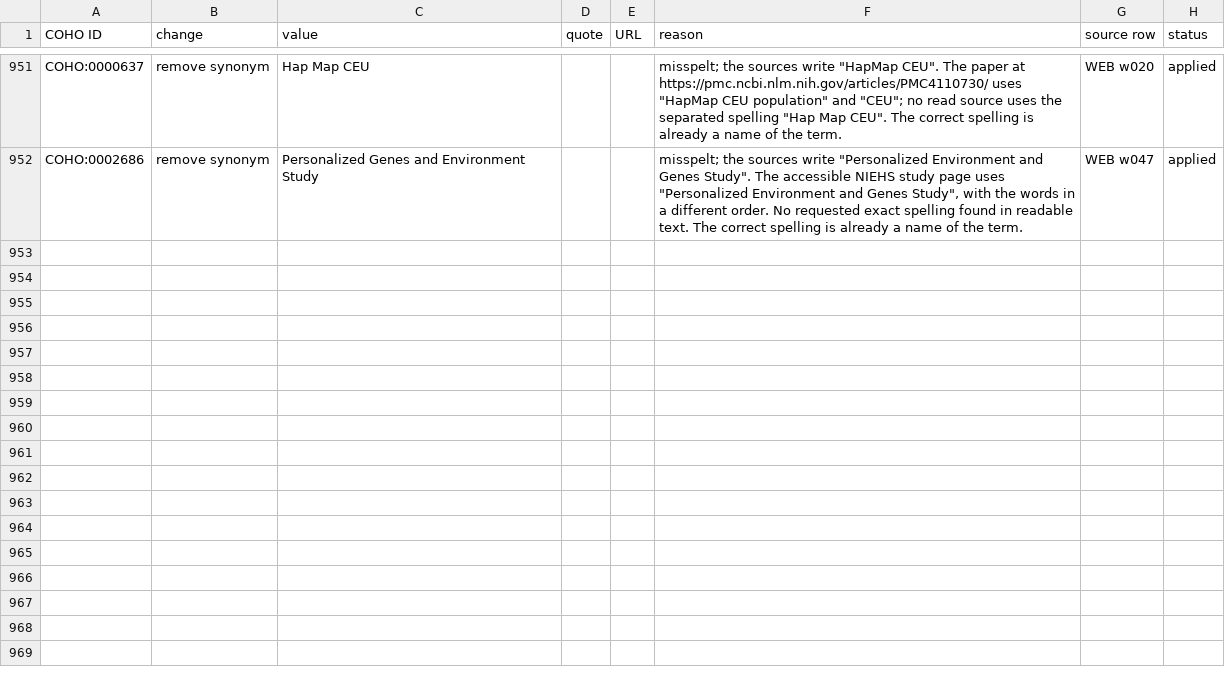
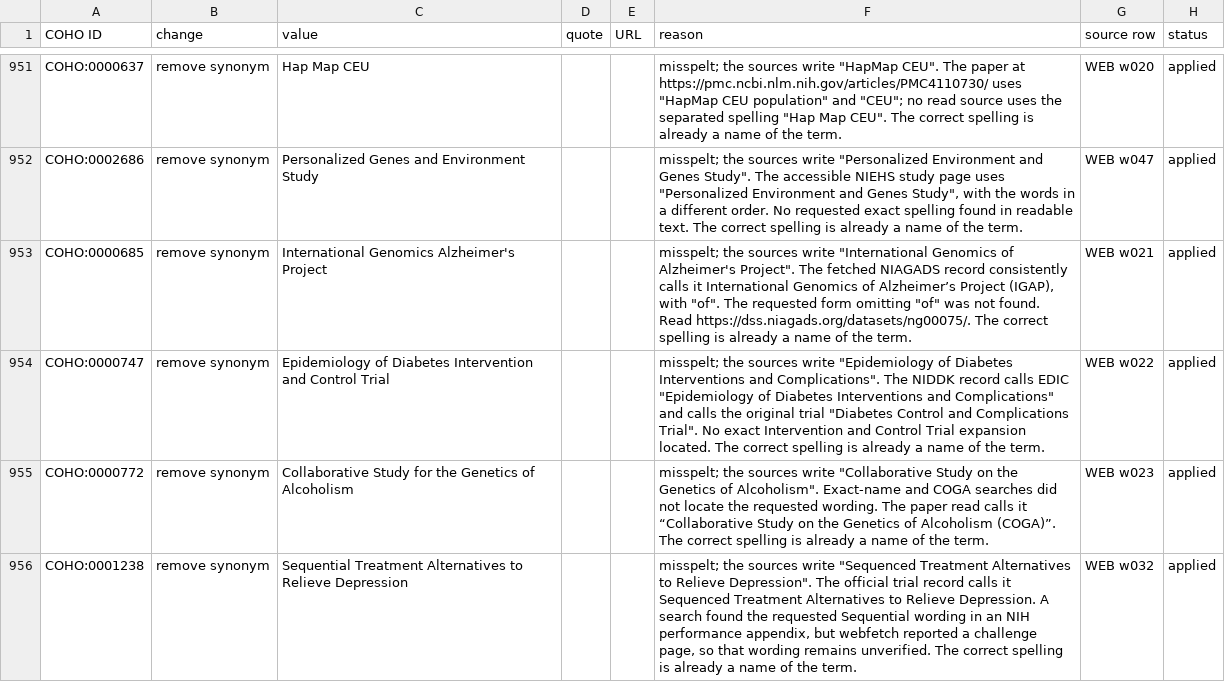
Before and after one commit to EBISPOT/cohort-ontology, a TSV file: src/curation/catalog_cohorts_review_existing_terms.tsv, drawn as a sheet; only a part is shown, gaps mark what is left out; the diff covers the shown part only.

```diff
--- a/src/curation/catalog_cohorts_review_existing_terms.tsv
+++ b/src/curation/catalog_cohorts_review_existing_terms.tsv
@@ -954 +954,5 @@ COHO:0000637	remove synonym	Hap Map CEU			"misspelt; the sources write ""HapMap
 COHO:0002686	remove synonym	Personalized Genes and Environment Study			"misspelt; the sources write ""Personalized Environment and Genes Study"". The accessible NIEHS study page uses ""Personalized Environment and Genes Study"", with the words in a different order. No requested exact spelling found in readable text. The correct spelling is already a name of the term."	WEB w047	applied
+COHO:0000685	remove synonym	International Genomics Alzheimer's Project			"misspelt; the sources write ""International Genomics of Alzheimer's Project"". The fetched NIAGADS record consistently calls it International Genomics of Alzheimer’s Project (IGAP), with ""of"". The requested form omitting ""of"" was not found. Read https://dss.niagads.org/datasets/ng00075/. The correct spelling is already a name of the term."	WEB w021	applied
+COHO:0000747	remove synonym	Epidemiology of Diabetes Intervention and Control Trial			"misspelt; the sources write ""Epidemiology of Diabetes Interventions and Complications"". The NIDDK record calls EDIC ""Epidemiology of Diabetes Interventions and Complications"" and calls the original trial ""Diabetes Control and Complications Trial"". No exact Intervention and Control Trial expansion located. The correct spelling is already a name of the term."	WEB w022	applied
+COHO:0000772	remove synonym	Collaborative Study for the Genetics of Alcoholism			"misspelt; the sources write ""Collaborative Study on the Genetics of Alcoholism"". Exact-name and COGA searches did not locate the requested wording. The paper read calls it “Collaborative Study on the Genetics of Alcoholism (COGA)”. The correct spelling is already a name of the term."	WEB w023	applied
+COHO:0001238	remove synonym	Sequential Treatment Alternatives to Relieve Depression			"misspelt; the sources write ""Sequenced Treatment Alternatives to Relieve Depression"". The official trial record calls it Sequenced Treatment Alternatives to Relieve Depression. A search found the requested Sequential wording in an NIH performance appendix, but webfetch reported a challenge page, so that wording remains unverified. The correct spelling is already a name of the term."	WEB w032	applied
```
Also changed, not shown: 3 added rows elsewhere in this file, src/curation/fact_quotes.tsv, src/curation/type_curated.tsv, 27 other files.
